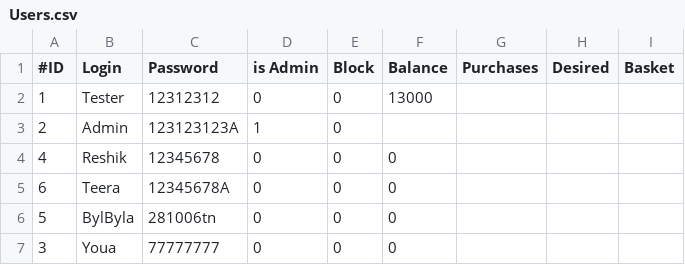
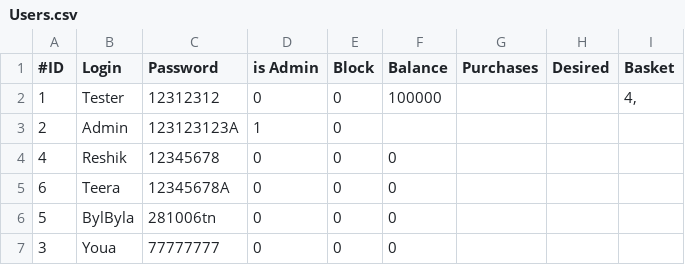
Before and after one commit to N1smi/Online_Game_Store, a CSV file: Online_Game_Store_Project/Users.csv, drawn as a sheet.

```diff
--- a/Online_Game_Store_Project/Users.csv
+++ b/Online_Game_Store_Project/Users.csv
@@ -1,3 +1,3 @@
 #ID;Login;Password;is Admin;Block;Balance;Purchases;Desired;Basket
-1;Tester;12312312;0;0;13000;;;
+1;Tester;12312312;0;0;100000;;;4,
 2;Admin;123123123A;1;0;
```
Also changed, not shown: 6 other files.
